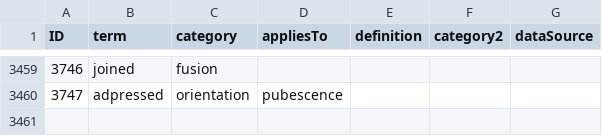
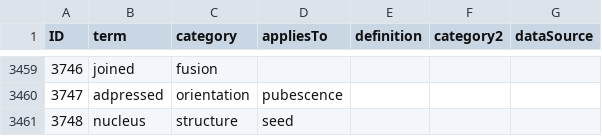
Before and after one commit to ggosline/taxonparser, a CSV file: src/floras-nltk/resources/glossarycp.csv, drawn as a sheet; only a part is shown, gaps mark what is left out; the diff names each change by its address in the sheet, - before the commit and + after, or states it on an @@ line.

Commit message:
Merge branch 'master' of https://github.com/ggosline/taxonparser
Conflicts:
	src/floras-nltk/floras_nltk.py

```diff
--- a/src/floras-nltk/resources/glossarycp.csv
+++ b/src/floras-nltk/resources/glossarycp.csv
+row 3461: 3748 | nucleus | structure | seed
```
Also changed, not shown: 7 other files.
